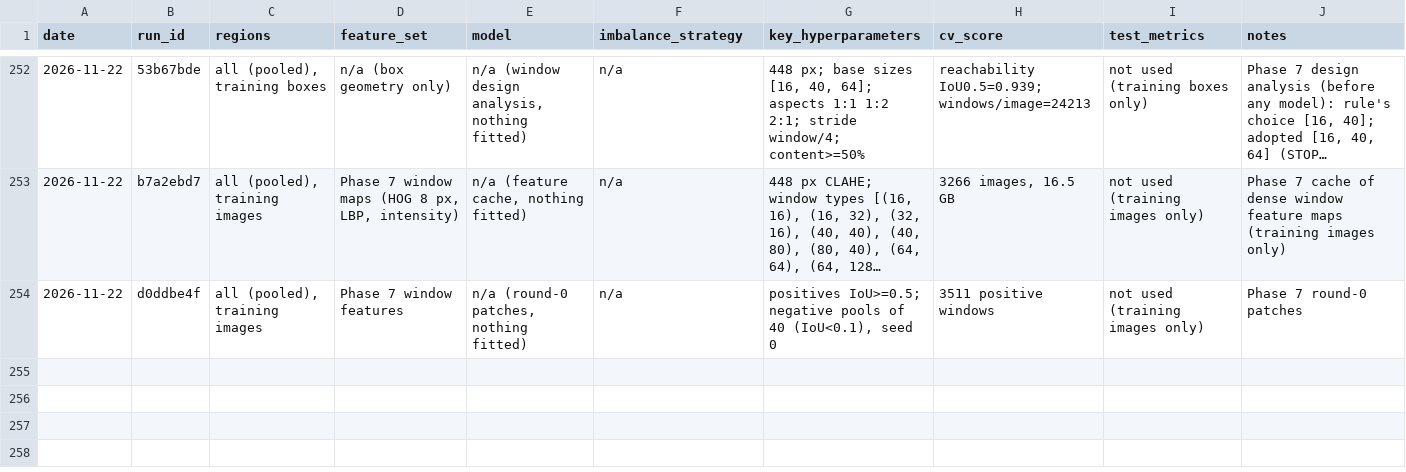
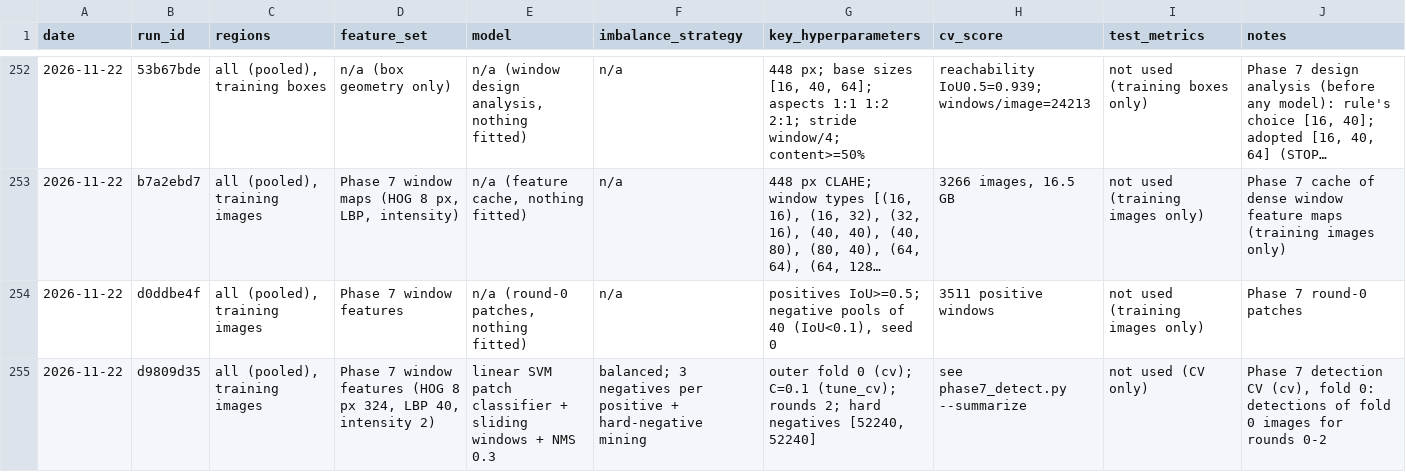
Before and after one commit to rudaina6/bone-fracture-detection, a CSV file: results/experiment_log.csv, drawn as a sheet; only a part is shown, gaps mark what is left out; long unchanged cells end in ….

```diff
--- a/results/experiment_log.csv
+++ b/results/experiment_log.csv
@@ -254 +254,2 @@ date,run_id,regions,feature_set,model,imbalance_strategy,key_hyperparameters,cv_
 2026-11-22,d0ddbe4f,"all (pooled), training images",Phase 7 window features,"n/a (round-0 patches, nothing fitted)",n/a,"positives IoU>=0.5; negative pools of 40 (IoU<0.1), seed 0",3511 positive windows,not used (training images only),Phase 7 round-0 patches
+2026-11-22,d9809d35,"all (pooled), training images","Phase 7 window features (HOG 8 px 324, LBP 40, intensity 2)",linear SVM patch classifier + sliding windows + NMS 0.3,balanced; 3 negatives per positive + hard-negative mining,"outer fold 0 (cv); C=0.1 (tune_cv); rounds 2; hard negatives [52240, 52240]",see phase7_detect.py --summarize,not used (CV only),"Phase 7 detection CV (cv), fold 0: detections of fold 0 images for rounds 0-2"
```
Also changed, not shown: 3 other files.
